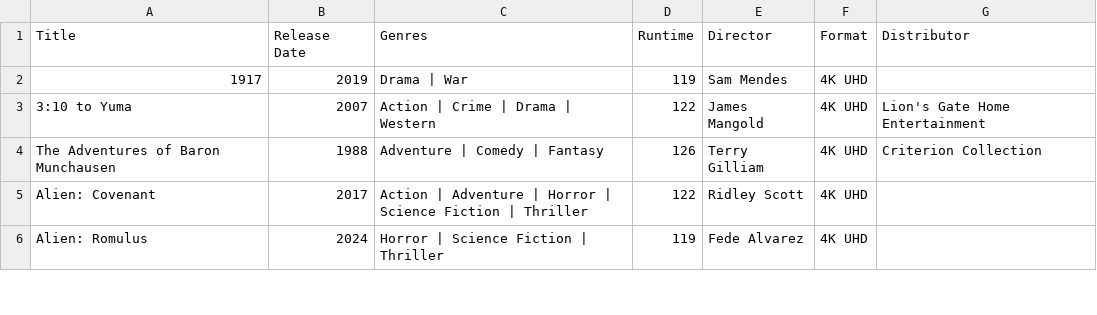
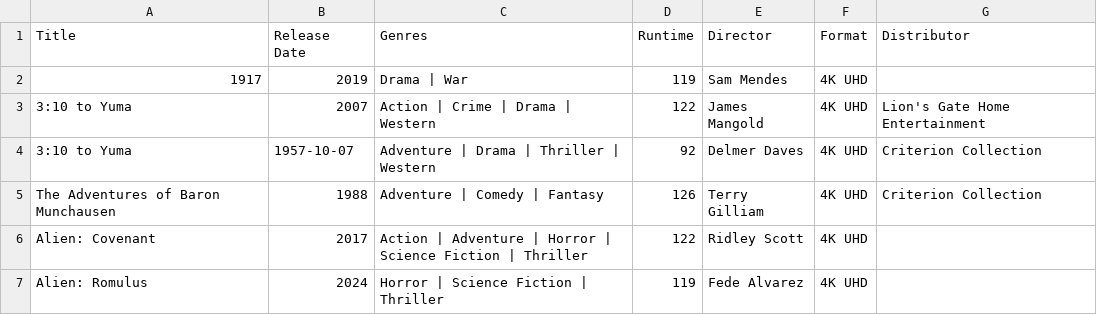
Before and after one commit to srv1054/blu-ray-HD-UHD-discs, a CSV file: Disc-Collection-2024-Master-4KUHD(Only).csv, drawn as a sheet; only a part is shown; the diff names each change by its address in the sheet, - before the commit and + after, or states it on an @@ line.

Commit message:
310 to Yuma Criterion 4K

```diff
--- a/Disc-Collection-2024-Master-4KUHD(Only).csv
+++ b/Disc-Collection-2024-Master-4KUHD(Only).csv
+row 4: 3:10 to Yuma | 1957-10-07 | Adventure | Drama | Thriller | Western | 92 | Delmer Daves | 4K UHD | Criterion Collection
```
